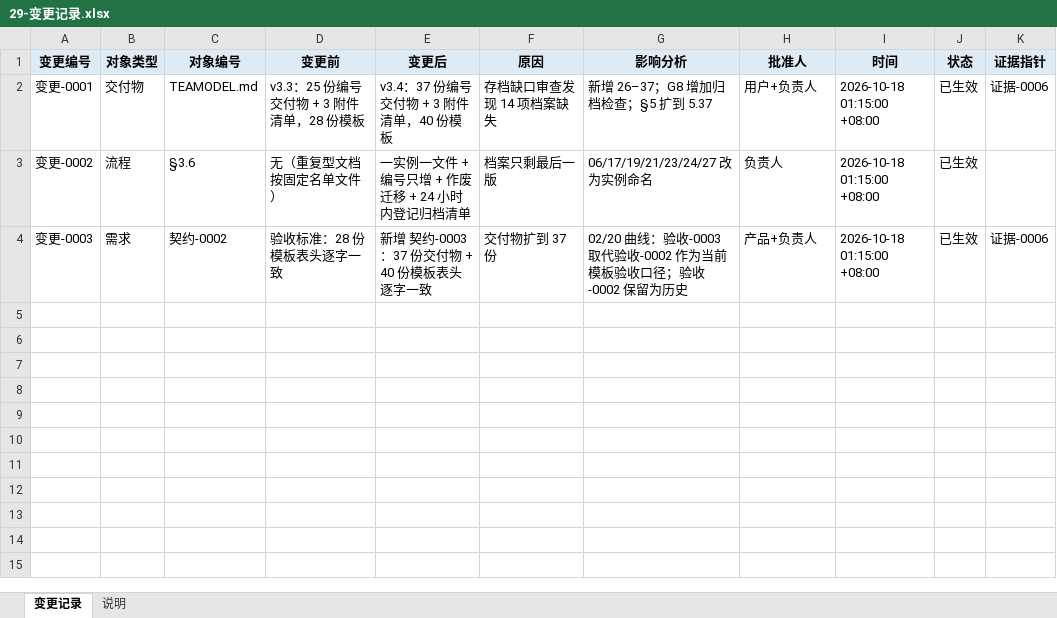
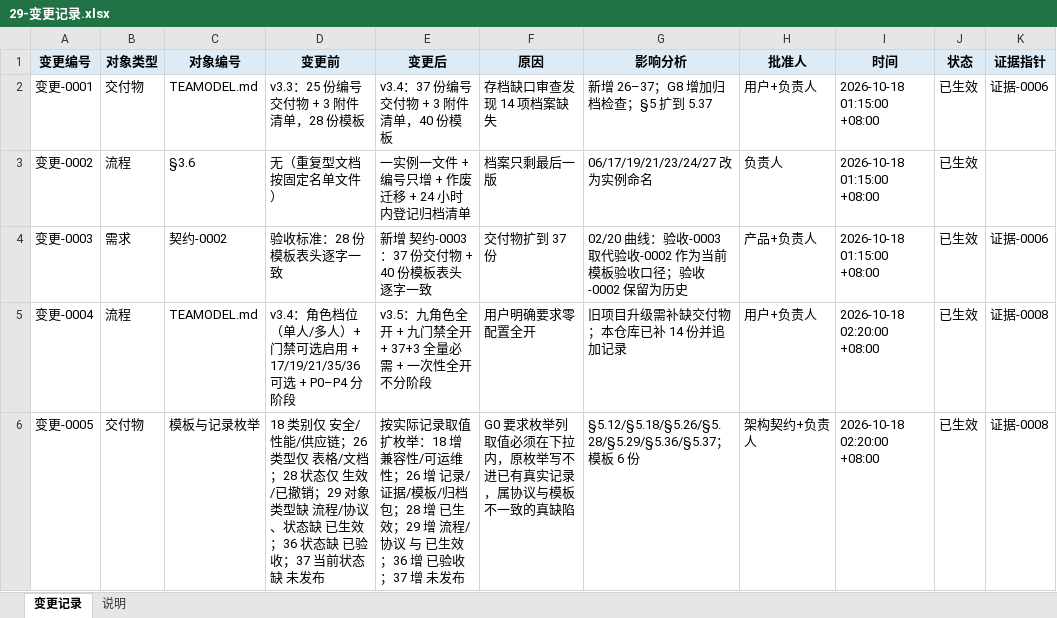
Before and after one commit to CL98K/DCG, an Excel workbook: 协作/29-变更记录.xlsx, sheet 变更记录, drawn as a sheet; values as stored, in another font and other column widths than the file's, no borders; the diff names each change by its address in the sheet, - before the commit and + after, or states it on an @@ line.

```diff
--- a/协作/29-变更记录.xlsx (sheet 变更记录)
+++ b/协作/29-变更记录.xlsx (sheet 变更记录)
+row 5: 变更-0004 | 流程 | TEAMODEL.md | v3.4：角色档位（单人/多人）+ 门禁可选启用 + 17/19/21/35/36 可选 + P0–P4 分阶段 | v3.5：九角色全开 + 九门禁全开 + 37+3 全量必需 + 一次性全开不分阶段 | 用户明确要求零配置全开 | 旧项目升级需补缺交付物；本仓库已补 14 份并追加记录 | 用户+负责人 | 2026-10-18 02:20:00 +08:00 | 已生效 | 证据-0008
+row 6: 变更-0005 | 交付物 | 模板与记录枚举 | 18 类别仅 安全/性能/供应链；26 类型仅 表格/文档；28 状态仅 生效/已撤销；29 对象类型缺 流程/协议、状态缺 已生效；36 状态缺 已验收；37 当前状态缺 未发布 | 按实际记录取值扩枚举：18 增 兼容性/可运维性；26 增 记录/证据/模板/归档包；28 增 已生效；29 增 流程/协议 与 已生效；36 增 已验收；37 增 未发布 | G0 要求枚举列取值必须在下拉内，原枚举写不进已有真实记录，属协议与模板不一致的真缺陷 | §5.12/§5.18/§5.26/§5.28/§5.29/§5.36/§5.37；模板 6 份 | 架构契约+负责人 | 2026-10-18 02:20:00 +08:00 | 已生效 | 证据-0008
```
Also changed, not shown: 协作/05-总览.xlsx, 协作/09-需求契约草稿.xlsx, 42 other files.
